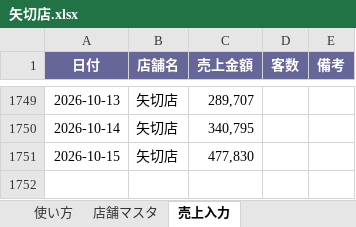
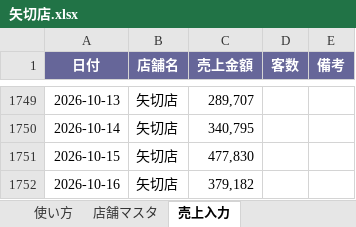
Before and after one commit to bossbossec-coder/bigboss-special-page, an Excel workbook: dashboard/data/incoming/矢切店.xlsx, sheet 売上入力, drawn as a sheet; only a part is shown, gaps mark what is left out; values as stored, in another font and other column widths than the file's, no borders; the diff names each change by its address in the sheet, - before the commit and + after, or states it on an @@ line.

Commit message:
売上データ追加: 矢切店.xlsx

```diff
--- a/dashboard/data/incoming/矢切店.xlsx (sheet 売上入力)
+++ b/dashboard/data/incoming/矢切店.xlsx (sheet 売上入力)
+row 1752: 2026-10-16 | 矢切店 | 379,182
```
